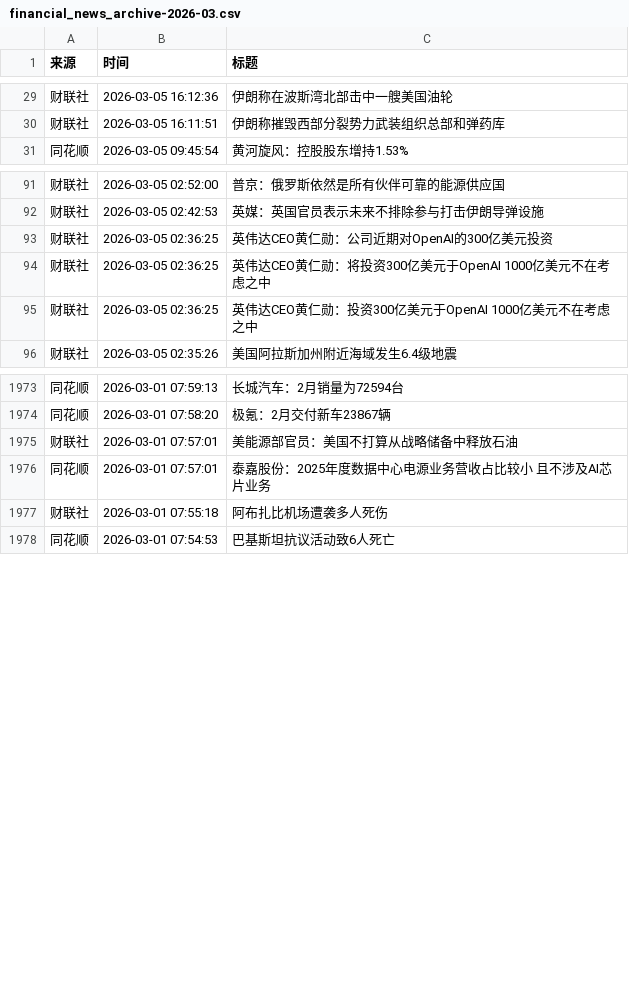
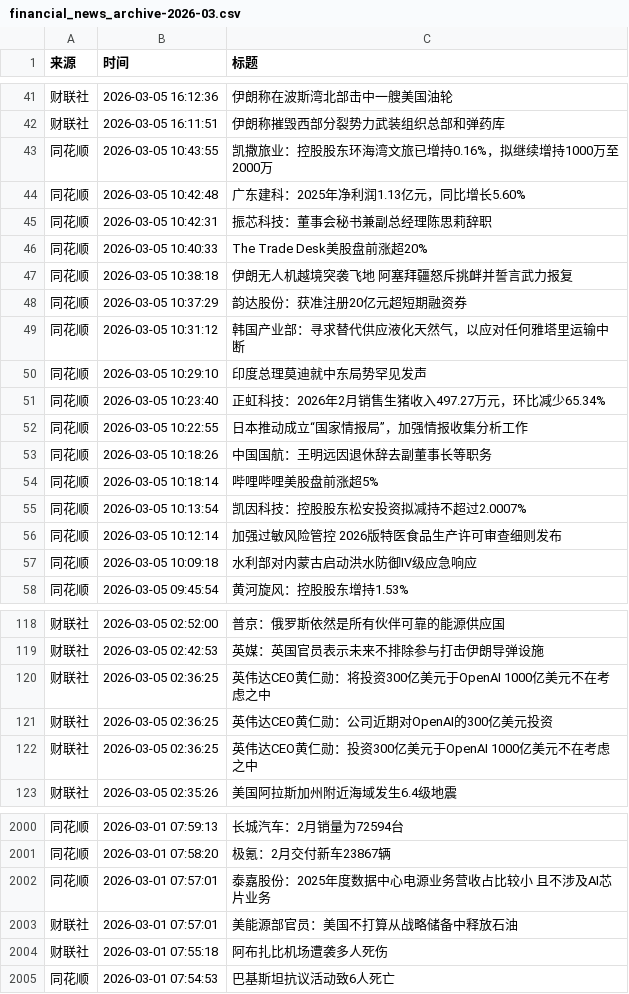
Before and after one commit to YutaoH/huiboyanbao, a CSV file: 财经新闻数据/financial_news_archive-2026-03.csv, drawn as a sheet; only a part is shown, gaps mark what is left out; the diff covers the shown part only.

```diff
--- a/财经新闻数据/financial_news_archive-2026-03.csv
+++ b/财经新闻数据/financial_news_archive-2026-03.csv
@@ -30,2 +42,17 @@
 财联社,2026-03-05 16:11:51,伊朗称摧毁西部分裂势力武装组织总部和弹药库
+同花顺,2026-03-05 10:43:55,凯撒旅业：控股股东环海湾文旅已增持0.16%，拟继续增持1000万至2000万
+同花顺,2026-03-05 10:42:48,广东建科：2025年净利润1.13亿元，同比增长5.60%
+同花顺,2026-03-05 10:42:31,振芯科技：董事会秘书兼副总经理陈思莉辞职
+同花顺,2026-03-05 10:40:33,The Trade Desk美股盘前涨超20%
+同花顺,2026-03-05 10:38:18,伊朗无人机越境突袭飞地 阿塞拜疆怒斥挑衅并誓言武力报复
+同花顺,2026-03-05 10:37:29,韵达股份：获准注册20亿元超短期融资券
+同花顺,2026-03-05 10:31:12,韩国产业部：寻求替代供应液化天然气，以应对任何雅塔里运输中断
+同花顺,2026-03-05 10:29:10,印度总理莫迪就中东局势罕见发声
+同花顺,2026-03-05 10:23:40,正虹科技：2026年2月销售生猪收入497.27万元，环比减少65.34%
+同花顺,2026-03-05 10:22:55,日本推动成立“国家情报局”，加强情报收集分析工作
+同花顺,2026-03-05 10:18:26,中国国航：王明远因退休辞去副董事长等职务
+同花顺,2026-03-05 10:18:14,哔哩哔哩美股盘前涨超5%
+同花顺,2026-03-05 10:13:54,凯因科技：控股股东松安投资拟减持不超过2.0007%
+同花顺,2026-03-05 10:12:14,加强过敏风险管控 2026版特医食品生产许可审查细则发布
+同花顺,2026-03-05 10:09:18,水利部对内蒙古启动洪水防御Ⅳ级应急响应
 同花顺,2026-03-05 09:45:54,黄河旋风：控股股东增持1.53%
@@ -92,4 +119,4 @@
 财联社,2026-03-05 02:42:53,英媒：英国官员表示未来不排除参与打击伊朗导弹设施
-财联社,2026-03-05 02:36:25,英伟达CEO黄仁勋：公司近期对OpenAI的300亿美元投资
 财联社,2026-03-05 02:36:25,英伟达CEO黄仁勋：将投资300亿美元于OpenAI 1000亿美元不在考虑之中
+财联社,2026-03-05 02:36:25,英伟达CEO黄仁勋：公司近期对OpenAI的300亿美元投资
 财联社,2026-03-05 02:36:25,英伟达CEO黄仁勋：投资300亿美元于OpenAI 1000亿美元不在考虑之中
@@ -1974,4 +2001,4 @@
 同花顺,2026-03-01 07:58:20,极氪：2月交付新车23867辆
-财联社,2026-03-01 07:57:01,美能源部官员：美国不打算从战略储备中释放石油
 同花顺,2026-03-01 07:57:01,泰嘉股份：2025年度数据中心电源业务营收占比较小 且不涉及AI芯片业务
+财联社,2026-03-01 07:57:01,美能源部官员：美国不打算从战略储备中释放石油
 财联社,2026-03-01 07:55:18,阿布扎比机场遭袭多人死伤
```
Also changed, not shown: 12 added rows elsewhere in this file, 5 other files.
